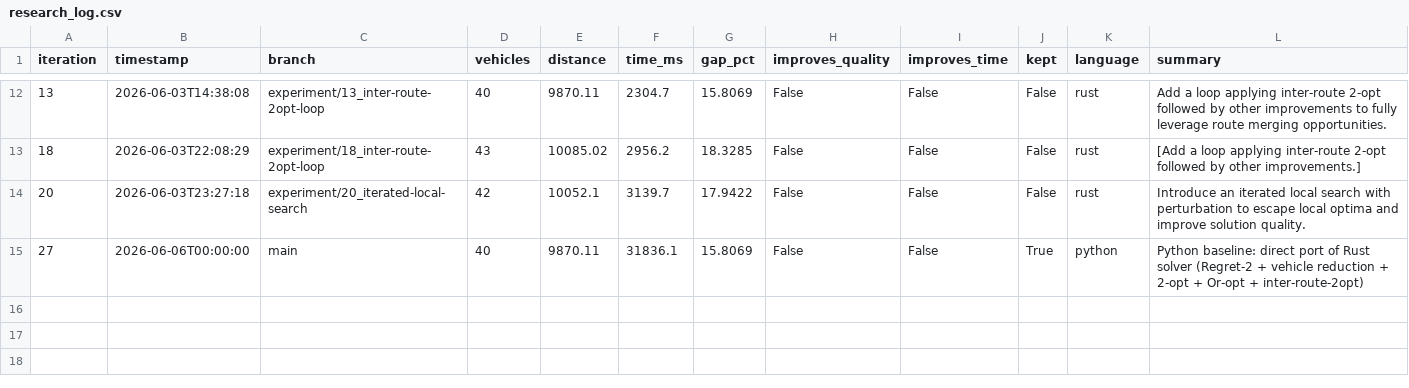
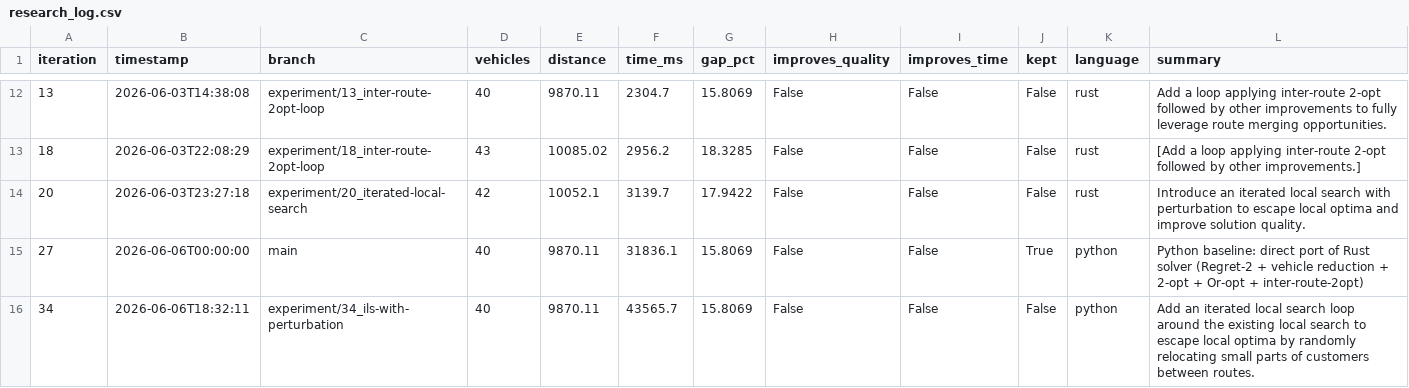
Before and after one commit to dguimarans/vrptw_autoresearch, a CSV file: research_log.csv, drawn as a sheet; only a part is shown, gaps mark what is left out.

Commit message:
LOG [34]: update research log (experiment/34_ils-with-perturbation)

```diff
--- a/research_log.csv
+++ b/research_log.csv
@@ -15 +15,2 @@ iteration,timestamp,branch,vehicles,distance,time_ms,gap_pct,improves_quality,im
 27,2026-06-06T00:00:00,main,40,9870.11,31836.1,15.8069,False,False,True,python,Python baseline: direct port of Rust solver (Regret-2 + vehicle reduction + 2-opt + Or-opt + inter-route-2opt)
+34,2026-06-06T18:32:11,experiment/34_ils-with-perturbation,40,9870.11,43565.7,15.8069,False,False,False,python,Add an iterated local search loop around the existing local search to escape local optima by randomly relocating small parts of customers between routes.
```
Also changed, not shown: 4 other files.
